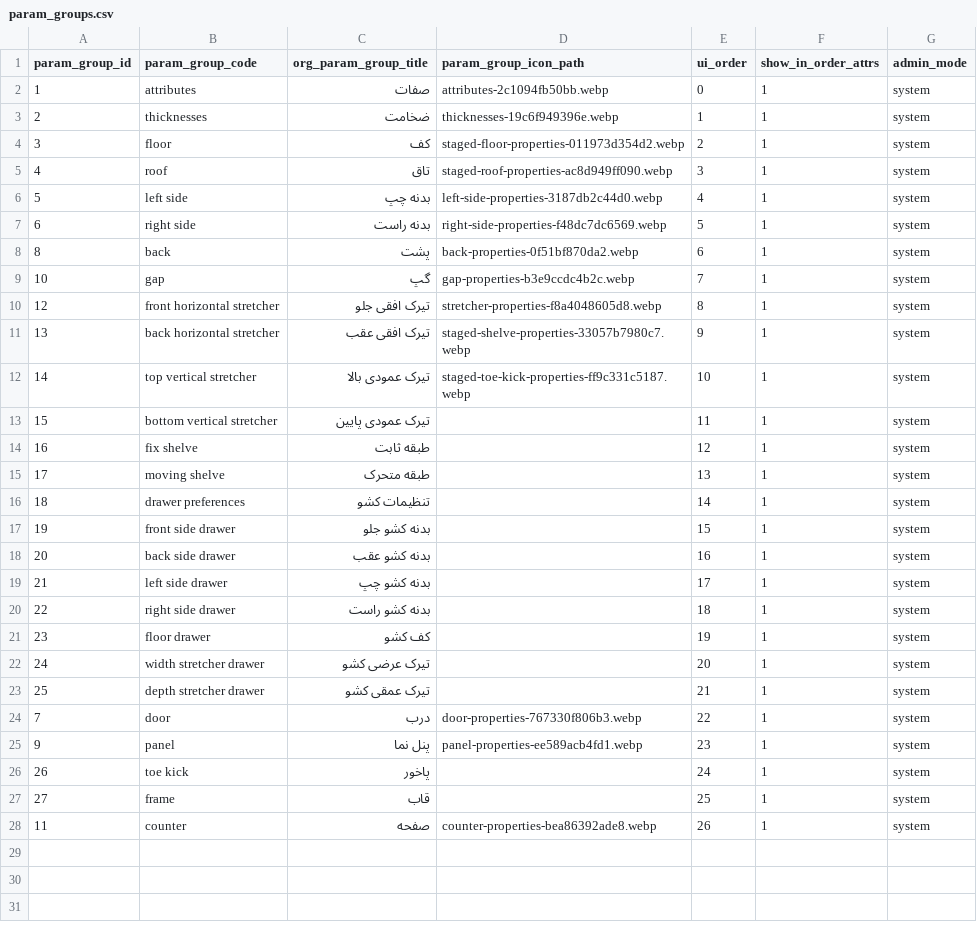
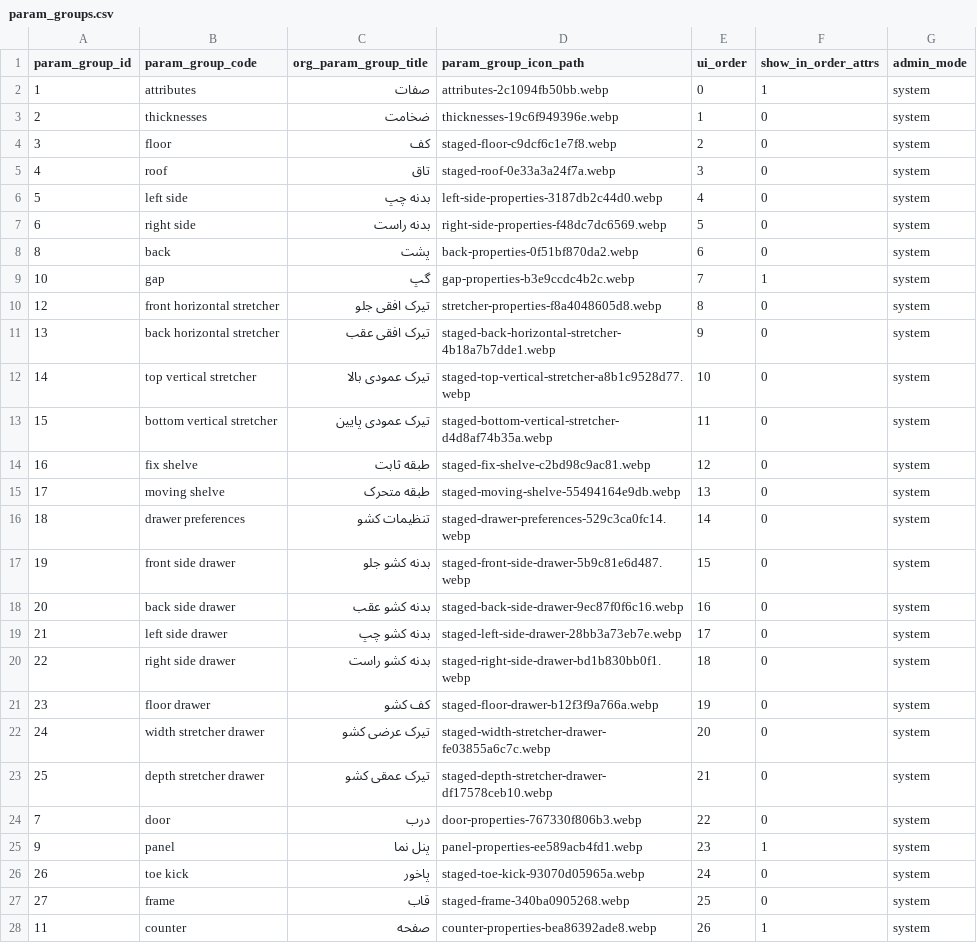
Before and after one commit to paddesigngroup-cloud/design, a CSV file: data/admins/00000000-0000-0000-0000-000000000001/tables/param_groups.csv, drawn as a sheet.

```diff
--- a/data/admins/00000000-0000-0000-0000-000000000001/tables/param_groups.csv
+++ b/data/admins/00000000-0000-0000-0000-000000000001/tables/param_groups.csv
@@ -2,27 +2,27 @@ param_group_id,param_group_code,org_param_group_title,param_group_icon_path,ui_o
 1,attributes,صفات,attributes-2c1094fb50bb.webp,0,1,system
-2,thicknesses,ضخامت,thicknesses-19c6f949396e.webp,1,1,system
-3,floor,کف,staged-floor-properties-011973d354d2.webp,2,1,system
-4,roof,تاق,staged-roof-properties-ac8d949ff090.webp,3,1,system
-5,left side,بدنه چپ,left-side-properties-3187db2c44d0.webp,4,1,system
-6,right side,بدنه راست,right-side-properties-f48dc7dc6569.webp,5,1,system
-8,back,پشت,back-properties-0f51bf870da2.webp,6,1,system
+2,thicknesses,ضخامت,thicknesses-19c6f949396e.webp,1,0,system
+3,floor,کف,staged-floor-c9dcf6c1e7f8.webp,2,0,system
+4,roof,تاق,staged-roof-0e33a3a24f7a.webp,3,0,system
+5,left side,بدنه چپ,left-side-properties-3187db2c44d0.webp,4,0,system
+6,right side,بدنه راست,right-side-properties-f48dc7dc6569.webp,5,0,system
+8,back,پشت,back-properties-0f51bf870da2.webp,6,0,system
 10,gap,گپ,gap-properties-b3e9ccdc4b2c.webp,7,1,system
-12,front horizontal stretcher,تیرک افقی جلو,stretcher-properties-f8a4048605d8.webp,8,1,system
-13,back horizontal stretcher,تیرک افقی عقب,staged-shelve-properties-33057b7980c7.webp,9,1,system
-14,top vertical stretcher,تیرک عمودی بالا,staged-toe-kick-properties-ff9c331c5187.webp,10,1,system
-15,bottom vertical stretcher,تیرک عمودی پایین,,11,1,system
-16,fix shelve,طبقه ثابت,,12,1,system
-17,moving shelve,طبقه متحرک,,13,1,system
-18,drawer preferences,تنظیمات کشو,,14,1,system
-19,front side drawer,بدنه کشو جلو,,15,1,system
-20,back side drawer,بدنه کشو عقب,,16,1,system
-21,left side drawer,بدنه کشو چپ,,17,1,system
-22,right side drawer,بدنه کشو راست,,18,1,system
-23,floor drawer,کف کشو,,19,1,system
-24,width stretcher drawer,تیرک عرضی کشو,,20,1,system
-25,depth stretcher drawer,تیرک عمقی کشو,,21,1,system
-7,door,درب,door-properties-767330f806b3.webp,22,1,system
+12,front horizontal stretcher,تیرک افقی جلو,stretcher-properties-f8a4048605d8.webp,8,0,system
+13,back horizontal stretcher,تیرک افقی عقب,staged-back-horizontal-stretcher-4b18a7b7dde1.webp,9,0,system
+14,top vertical stretcher,تیرک عمودی بالا,staged-top-vertical-stretcher-a8b1c9528d77.webp,10,0,system
+15,bottom vertical stretcher,تیرک عمودی پایین,staged-bottom-vertical-stretcher-d4d8af74b35a.webp,11,0,system
+16,fix shelve,طبقه ثابت,staged-fix-shelve-c2bd98c9ac81.webp,12,0,system
+17,moving shelve,طبقه متحرک,staged-moving-shelve-55494164e9db.webp,13,0,system
+18,drawer preferences,تنظیمات کشو,staged-drawer-preferences-529c3ca0fc14.webp,14,0,system
+19,front side drawer,بدنه کشو جلو,staged-front-side-drawer-5b9c81e6d487.webp,15,0,system
+20,back side drawer,بدنه کشو عقب,staged-back-side-drawer-9ec87f0f6c16.webp,16,0,system
+21,left side drawer,بدنه کشو چپ,staged-left-side-drawer-28bb3a73eb7e.webp,17,0,system
+22,right side drawer,بدنه کشو راست,staged-right-side-drawer-bd1b830bb0f1.webp,18,0,system
+23,floor drawer,کف کشو,staged-floor-drawer-b12f3f9a766a.webp,19,0,system
+24,width stretcher drawer,تیرک عرضی کشو,staged-width-stretcher-drawer-fe03855a6c7c.webp,20,0,system
+25,depth stretcher drawer,تیرک عمقی کشو,staged-depth-stretcher-drawer-df17578ceb10.webp,21,0,system
+7,door,درب,door-properties-767330f806b3.webp,22,0,system
 9,panel,پنل نما,panel-properties-ee589acb4fd1.webp,23,1,system
-26,toe kick,پاخور,,24,1,system
-27,frame,قاب,,25,1,system
+26,toe kick,پاخور,staged-toe-kick-93070d05965a.webp,24,0,system
+27,frame,قاب,staged-frame-340ba0905268.webp,25,0,system
 11,counter,صفحه,counter-properties-bea86392ade8.webp,26,1,system
```
Also changed, not shown: data/admins/00000000-0000-0000-0000-000000000001/tables/base_formulas.csv, data/admins/00000000-0000-0000-0000-000000000001/tables/params.csv, 13 other files.
